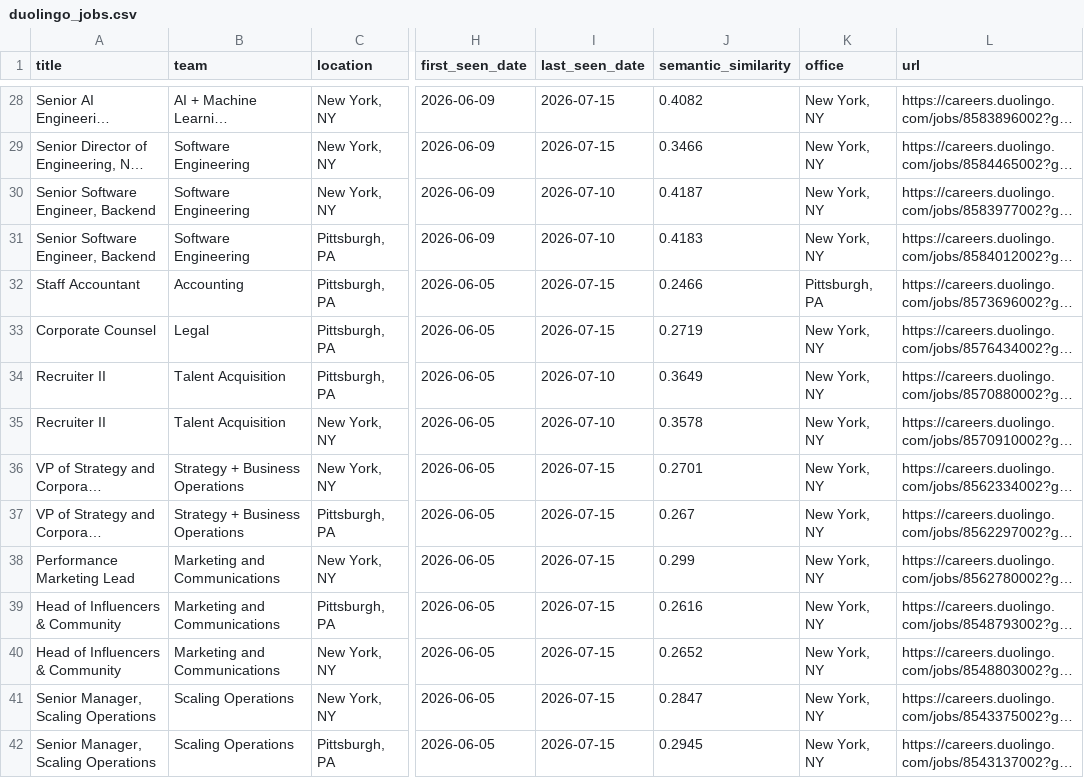
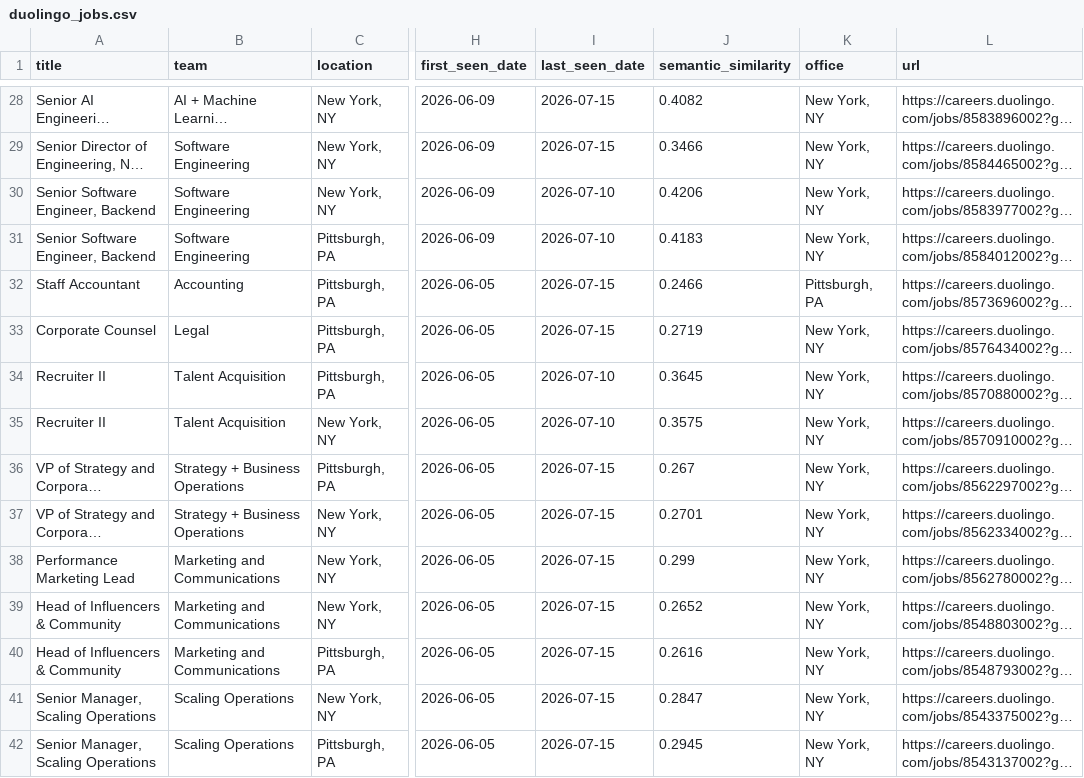
Before and after one commit to BarbaraPFloresRios/JobTracker, a CSV file: data/raw/duolingo_jobs.csv, drawn as a sheet; only a part is shown, gaps mark what is left out; long unchanged cells end in …; the diff covers the shown part only; the diff names each change by its address in the sheet, - before the commit and + after, or states it on an @@ line.

```diff
--- a/data/raw/duolingo_jobs.csv
+++ b/data/raw/duolingo_jobs.csv
-J30 (semantic_similarity): 0.4187
+J30 (semantic_similarity): 0.4206
-J34 (semantic_similarity): 0.3649
+J34 (semantic_similarity): 0.3645
-J35 (semantic_similarity): 0.3578
+J35 (semantic_similarity): 0.3575
@@ row 37 moved to row 36: VP of Strategy and Corporate Development @@
@@ row 40 moved to row 39: Head of Influencers & Community @@
```
Also changed, not shown: 4 moved rows and 15 edited cells elsewhere in this file, data/raw/amazon_science_jobs.csv, data/raw/apple_jobs.csv, 12 other files.
